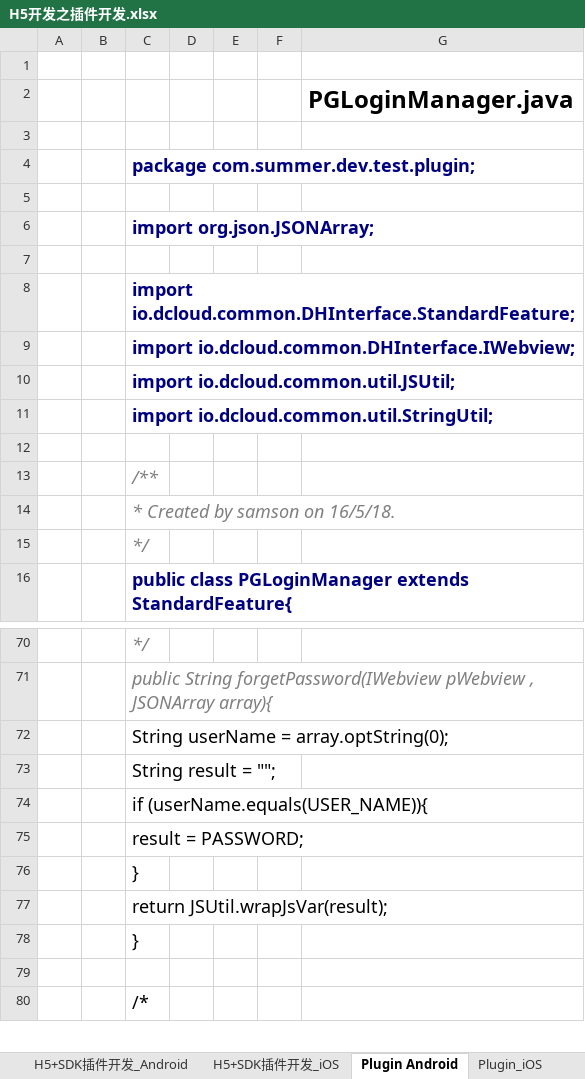
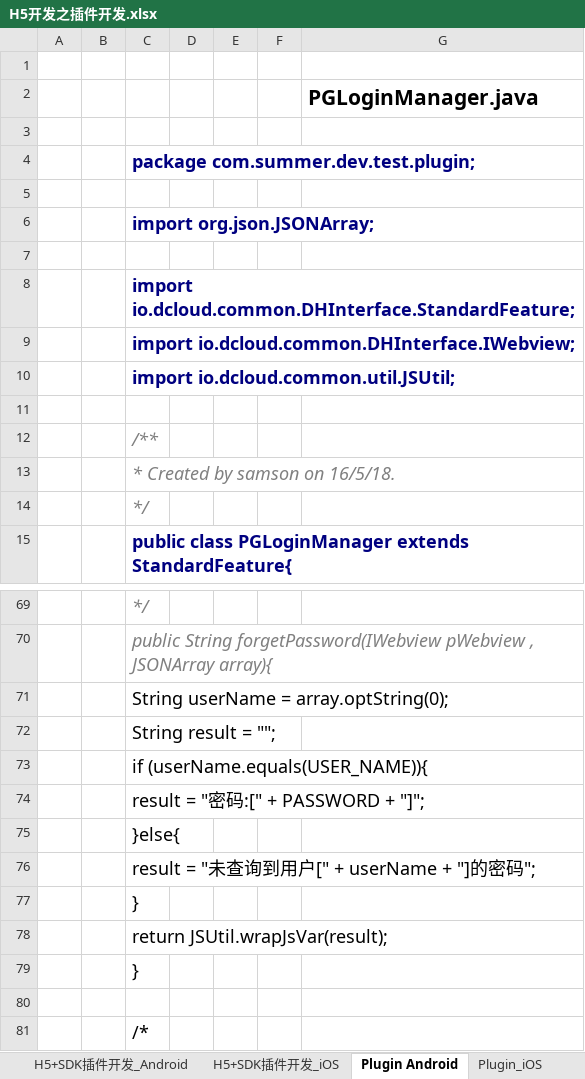
Before and after one commit to sokasyn/KnowledgeSet, an Excel workbook: Document/Plugin/H5开发之插件开发.xlsx, sheet Plugin Android, drawn as a sheet; only a part is shown, gaps mark what is left out; values as stored, in another font and other column widths than the file's, no borders; removed rows and columns are numbered as before the commit, all else as after; the diff names each change by its address in the sheet, - before the commit and + after, or states it on an @@ line.

Commit message:
插件HTML,JS,Android,iOS,文档完成

```diff
--- a/Document/Plugin/H5开发之插件开发.xlsx (sheet Plugin Android)
+++ b/Document/Plugin/H5开发之插件开发.xlsx (sheet Plugin Android)
@@ G2 text size: smaller @@
-row 11:  |  | import io.dcloud.common.util.StringUtil;
-C74: result = PASSWORD;
+C74: result = "密码:[" + PASSWORD + "]";
+row 75:  |  | }else{
+row 76:  |  | result = "未查询到用户[" + userName + "]的密码";
```
Also changed, not shown: sheet Plugin_iOS, sheet H5+SDK插件开发_iOS, sheet H5+SDK插件开发_Android, sheet Plugin_HTML, sheet Plugin Javascript, other sheet tabs, charts or pictures, 6 other files.
